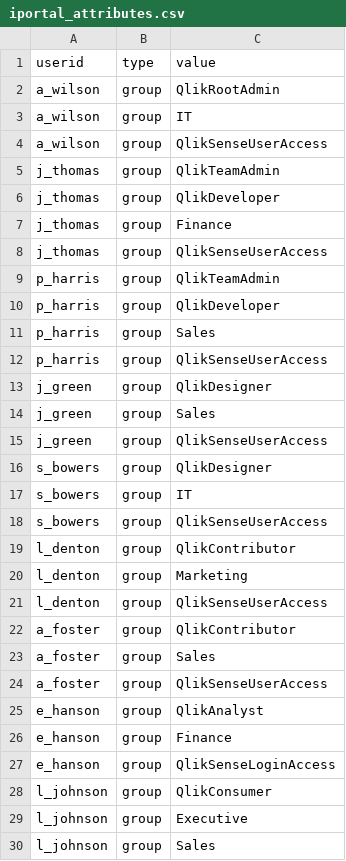
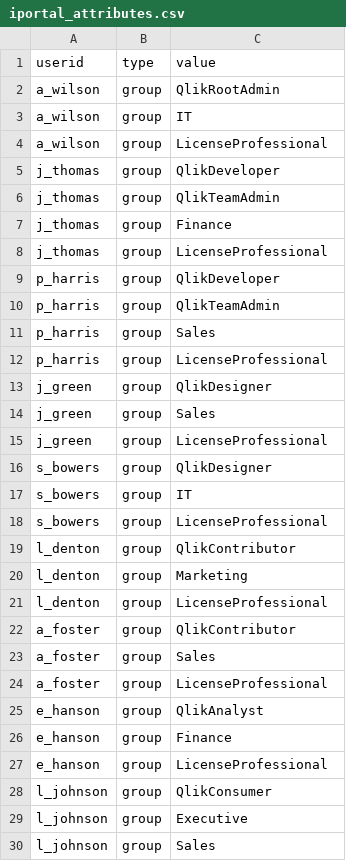
Before and after one commit to eapowertools-archive/iPortal, a CSV file: udc/iportal_attributes.csv, drawn as a sheet; only a part is shown; the diff covers the shown part only.

```diff
--- a/udc/iportal_attributes.csv
+++ b/udc/iportal_attributes.csv
@@ -3,26 +3,26 @@ a_wilson,group,QlikRootAdmin
 a_wilson,group,IT
-a_wilson,group,QlikSenseUserAccess
+a_wilson,group,LicenseProfessional
+j_thomas,group,QlikDeveloper
 j_thomas,group,QlikTeamAdmin
-j_thomas,group,QlikDeveloper
 j_thomas,group,Finance
-j_thomas,group,QlikSenseUserAccess
+j_thomas,group,LicenseProfessional
+p_harris,group,QlikDeveloper
 p_harris,group,QlikTeamAdmin
-p_harris,group,QlikDeveloper
 p_harris,group,Sales
-p_harris,group,QlikSenseUserAccess
+p_harris,group,LicenseProfessional
 j_green,group,QlikDesigner
 j_green,group,Sales
-j_green,group,QlikSenseUserAccess
+j_green,group,LicenseProfessional
 s_bowers,group,QlikDesigner
 s_bowers,group,IT
-s_bowers,group,QlikSenseUserAccess
+s_bowers,group,LicenseProfessional
 l_denton,group,QlikContributor
 l_denton,group,Marketing
-l_denton,group,QlikSenseUserAccess
+l_denton,group,LicenseProfessional
 a_foster,group,QlikContributor
 a_foster,group,Sales
-a_foster,group,QlikSenseUserAccess
+a_foster,group,LicenseProfessional
 e_hanson,group,QlikAnalyst
 e_hanson,group,Finance
-e_hanson,group,QlikSenseLoginAccess
+e_hanson,group,LicenseProfessional
 l_johnson,group,QlikConsumer
```
Also changed, not shown: 10 added rows and 2 edited cells elsewhere in this file, 13 other files.
